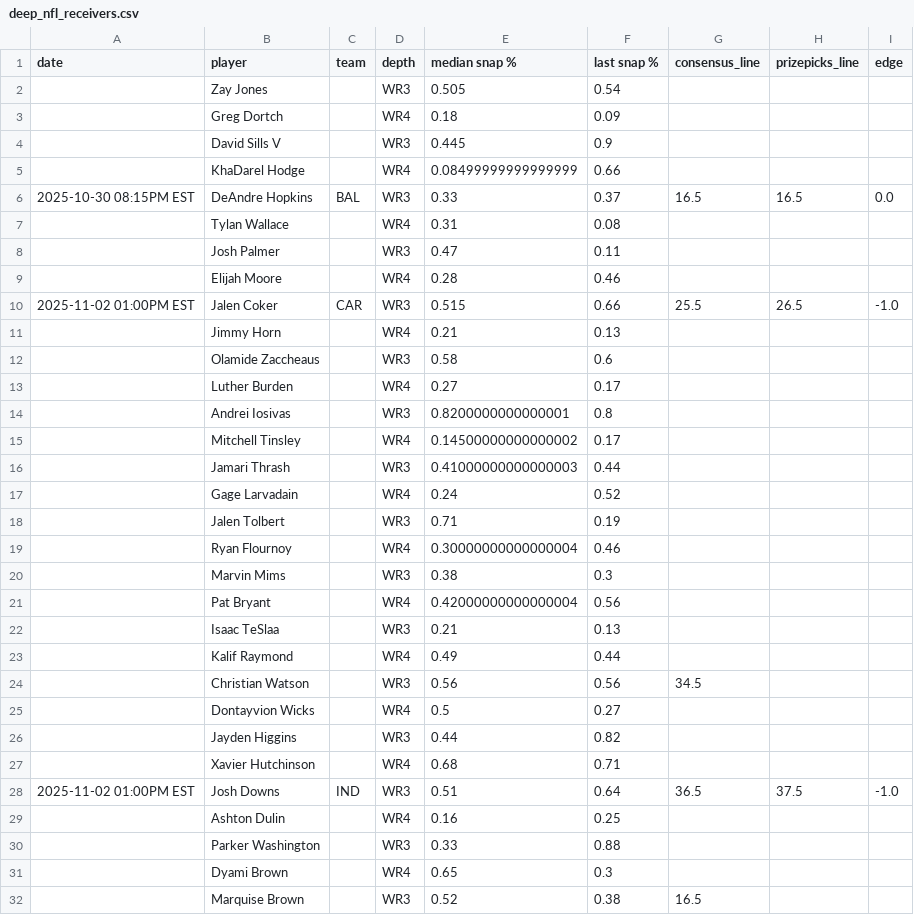
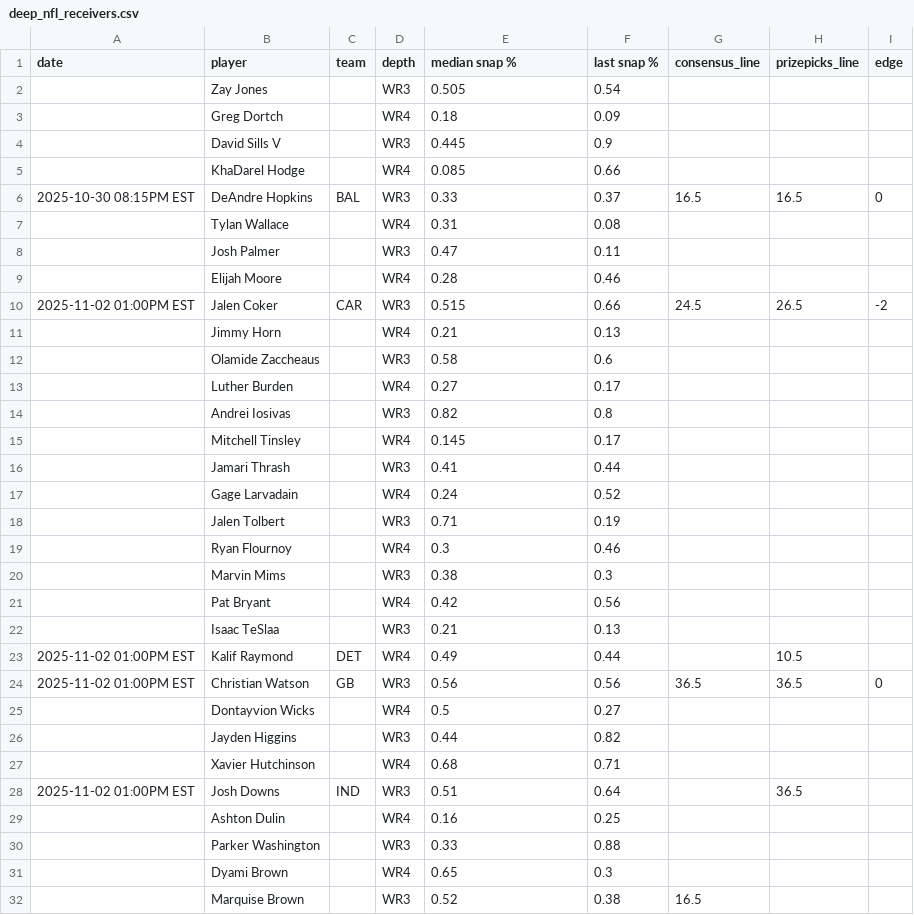
Before and after one commit to oddsjuice/nfl-deep-receivers, a CSV file: deep_nfl_receivers.csv, drawn as a sheet; only a part is shown; the diff covers the shown part only.

Commit message:
Update deep_nfl_receivers.csv

```diff
--- a/deep_nfl_receivers.csv
+++ b/deep_nfl_receivers.csv
@@ -4,4 +4,4 @@ date,player,team,depth,median snap %,last snap %,consensus_line,prizepicks_line,
 ,David Sills V,,WR3,0.445,0.9,,,
-,KhaDarel Hodge,,WR4,0.08499999999999999,0.66,,,
-2025-10-30 08:15PM EST,DeAndre Hopkins,BAL,WR3,0.33,0.37,16.5,16.5,0.0
+,KhaDarel Hodge,,WR4,0.085,0.66,,,
+2025-10-30 08:15PM EST,DeAndre Hopkins,BAL,WR3,0.33,0.37,16.5,16.5,0
 ,Tylan Wallace,,WR4,0.31,0.08,,,
@@ -9,3 +9,3 @@ date,player,team,depth,median snap %,last snap %,consensus_line,prizepicks_line,
 ,Elijah Moore,,WR4,0.28,0.46,,,
-2025-11-02 01:00PM EST,Jalen Coker,CAR,WR3,0.515,0.66,25.5,26.5,-1.0
+2025-11-02 01:00PM EST,Jalen Coker,CAR,WR3,0.515,0.66,24.5,26.5,-2
 ,Jimmy Horn,,WR4,0.21,0.13,,,
@@ -13,13 +13,13 @@ date,player,team,depth,median snap %,last snap %,consensus_line,prizepicks_line,
 ,Luther Burden,,WR4,0.27,0.17,,,
-,Andrei Iosivas,,WR3,0.8200000000000001,0.8,,,
-,Mitchell Tinsley,,WR4,0.14500000000000002,0.17,,,
-,Jamari Thrash,,WR3,0.41000000000000003,0.44,,,
+,Andrei Iosivas,,WR3,0.82,0.8,,,
+,Mitchell Tinsley,,WR4,0.145,0.17,,,
+,Jamari Thrash,,WR3,0.41,0.44,,,
 ,Gage Larvadain,,WR4,0.24,0.52,,,
 ,Jalen Tolbert,,WR3,0.71,0.19,,,
-,Ryan Flournoy,,WR4,0.30000000000000004,0.46,,,
+,Ryan Flournoy,,WR4,0.3,0.46,,,
 ,Marvin Mims,,WR3,0.38,0.3,,,
-,Pat Bryant,,WR4,0.42000000000000004,0.56,,,
+,Pat Bryant,,WR4,0.42,0.56,,,
 ,Isaac TeSlaa,,WR3,0.21,0.13,,,
-,Kalif Raymond,,WR4,0.49,0.44,,,
-,Christian Watson,,WR3,0.56,0.56,34.5,,
+2025-11-02 01:00PM EST,Kalif Raymond,DET,WR4,0.49,0.44,,10.5,
+2025-11-02 01:00PM EST,Christian Watson,GB,WR3,0.56,0.56,36.5,36.5,0
 ,Dontayvion Wicks,,WR4,0.5,0.27,,,
@@ -27,3 +27,3 @@ date,player,team,depth,median snap %,last snap %,consensus_line,prizepicks_line,
 ,Xavier Hutchinson,,WR4,0.68,0.71,,,
-2025-11-02 01:00PM EST,Josh Downs,IND,WR3,0.51,0.64,36.5,37.5,-1.0
+2025-11-02 01:00PM EST,Josh Downs,IND,WR3,0.51,0.64,,36.5,
 ,Ashton Dulin,,WR4,0.16,0.25,,,
```
Also changed, not shown: 1 added row, 1 removed row and 35 edited cells elsewhere in this file.
